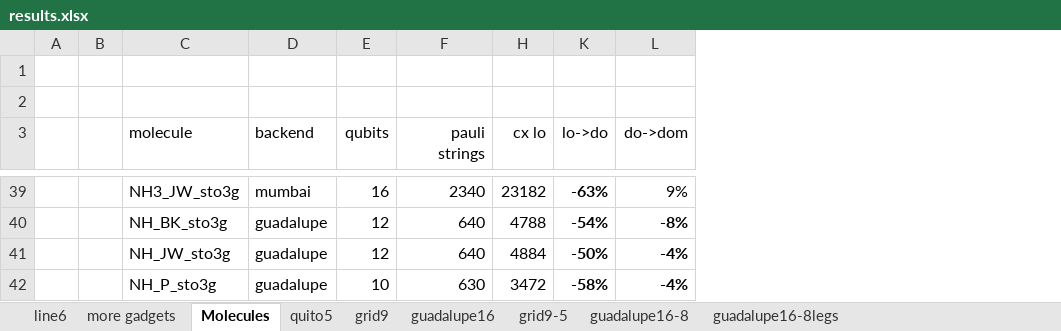
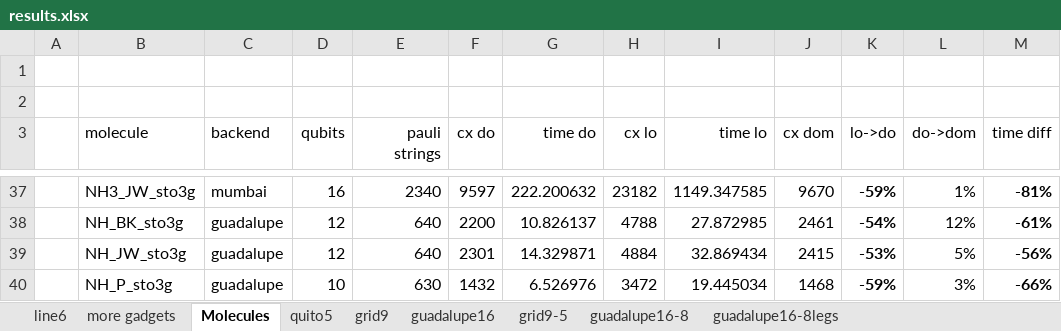
Before and after one commit to vuorenkoski/pauliopt, an Excel workbook: experiments/results.xlsx, sheet Molecules, drawn as a sheet; only a part is shown, gaps mark what is left out; values as stored, in another font and other column widths than the file's, no borders; removed rows and columns are numbered as before the commit, all else as after; the diff covers the shown part only; the diff names each change by its address in the sheet, - before the commit and + after, or states it on an @@ line.

Commit message:
time data to molecules

```diff
--- a/experiments/results.xlsx (sheet Molecules)
+++ b/experiments/results.xlsx (sheet Molecules)
-column B, empty
+column F (cx do), rows 37-40: 9597 | 2200 | 2301 | 1432
@@ column G (time do) unhidden, rows 37-40: 222.200632 | 10.826137 | 14.329871 | 6.526976 @@
@@ column I (time lo) unhidden, rows 37-40: 1149.347585 | 27.872985 | 32.869434 | 19.445034 @@
@@ column J (cx dom) unhidden, rows 37-40: 9670 | 2461 | 2415 | 1468 @@
+column M (time diff), rows 37-40: -81% | -61% | -56% | -66%
-K37 (lo->do): -63%
+K37 (lo->do): -59%
-L37 (do->dom): 9%
+L37 (do->dom): 1%
-L38 (do->dom): -8%
+L38 (do->dom): 12%
-L38:L40 bold: on
+L38:L40 bold: off
-K39 (lo->do): -50%
+K39 (lo->do): -53%
-L39 (do->dom): -4%
+L39 (do->dom): 5%
-K40 (lo->do): -58%
+K40 (lo->do): -59%
-L40 (do->dom): -4%
+L40 (do->dom): 3%
```
Also changed, not shown: 2 removed rows, 51 edited cells and cell formats elsewhere in this sheet, formulas that keep their value, hidden cells, charts or pictures.
